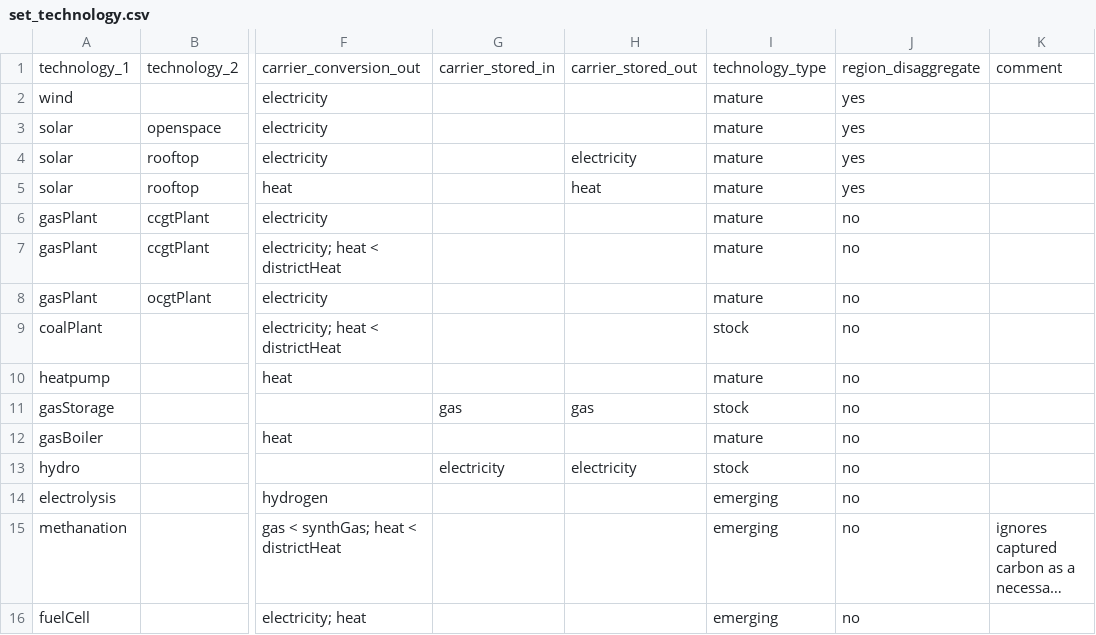
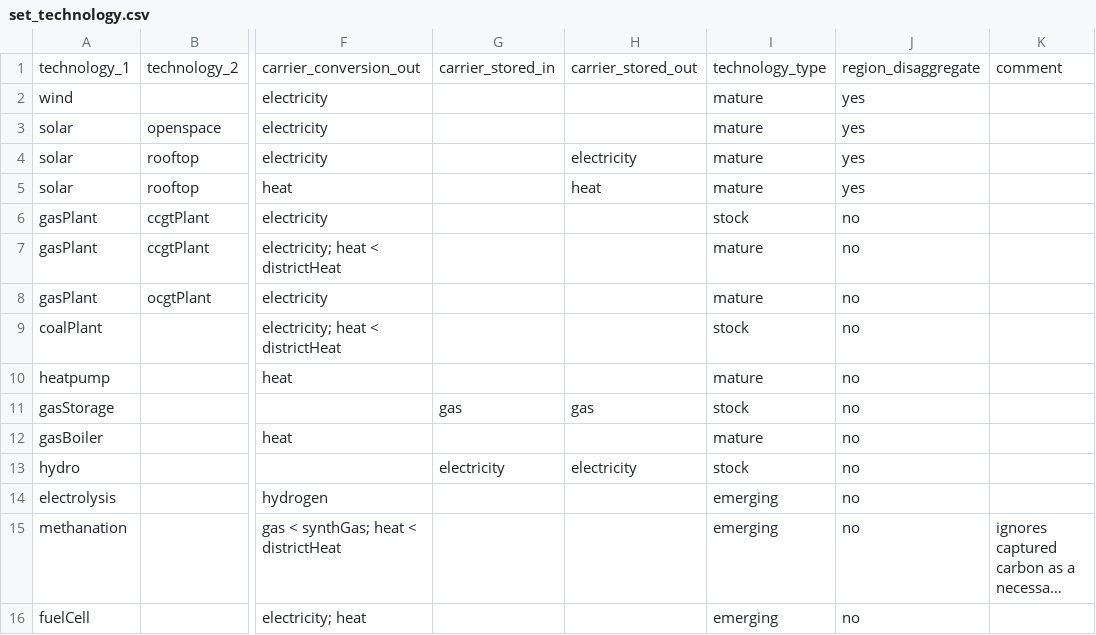
Before and after one commit to leonardgoeke/AnyMOD.jl, a CSV file: examples/demo/set_technology.csv, drawn as a sheet; only a part is shown, gaps mark what is left out; long unchanged cells end in …; the diff names each change by its address in the sheet, - before the commit and + after, or states it on an @@ line.

Commit message:
changed ccgtPlant < noCHP to a stock technology

```diff
--- a/examples/demo/set_technology.csv
+++ b/examples/demo/set_technology.csv
-I6: mature
+I6: stock
```
